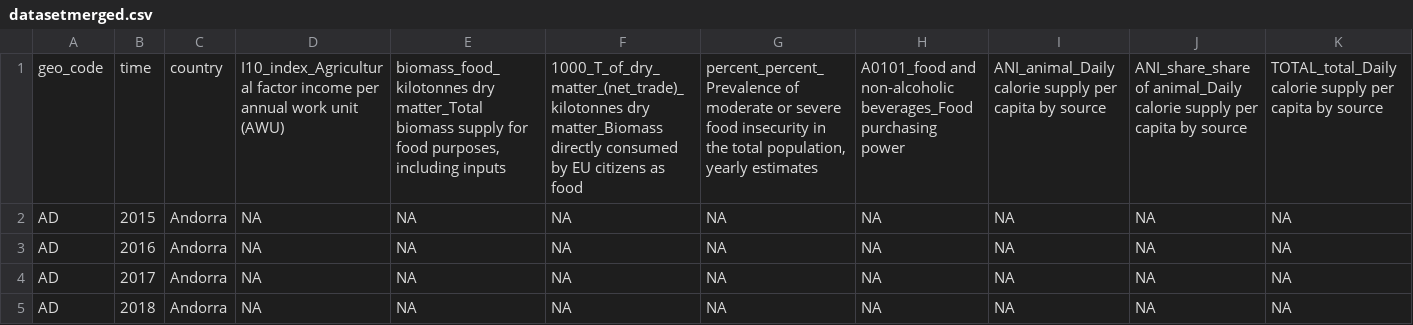
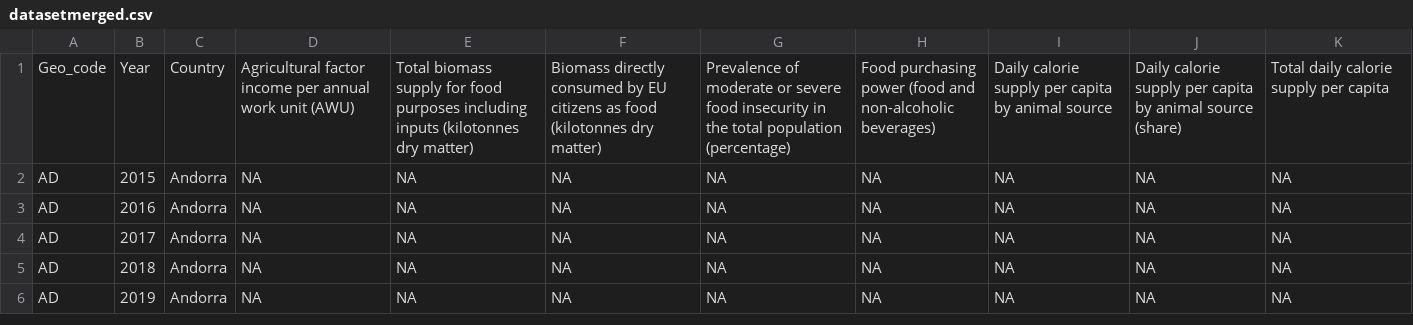
Before and after one commit to Marcob88/Sustrack, a CSV file: datasetmerged.csv, drawn as a sheet; only a part is shown; the shorter side is filled out with more unchanged rows; the diff covers the shown part only; the diff names each change by its address in the sheet, - before the commit and + after, or states it on an @@ line.

Commit message:
Add files via upload

```diff
--- a/datasetmerged.csv
+++ b/datasetmerged.csv
-A1: geo_code
+A1: Geo_code
-B1: time
+B1: Year
-C1: country
+C1: Country
-D1: I10_index_Agricultural factor income…
+D1: Agricultural factor income…
-E1: biomass_food_kilotonnes dry matter_Total biomass supply for food purposes, including inputs
+E1: Total biomass supply for food purposes including inputs (kilotonnes dry matter)
-F1: 1000_T_of_dry_matter_(net_trade)_kilotonnes dry matter_Biomass directly consumed by EU citizens as food
+F1: Biomass directly consumed by EU citizens as food (kilotonnes dry matter)
-G1: percent_percent_Prevalence of moderate or severe food insecurity in the total population, yearly estimates
+G1: Prevalence of moderate or severe food insecurity in the total population (percentage)
-H1: A0101_food and non-alcoholic beverages_Food purchasing power
+H1: Food purchasing power (food and non-alcoholic beverages)
-I1: ANI_animal_Daily calorie supply per capita by source
+I1: Daily calorie supply per capita by animal source
-J1: ANI_share_share of animal_Daily calorie supply per capita by source
+J1: Daily calorie supply per capita by animal source (share)
-K1: TOTAL_total_Daily calorie supply per capita by source
+K1: Total daily calorie supply per capita
```
Also changed, not shown: 13 edited cells elsewhere in this file.
